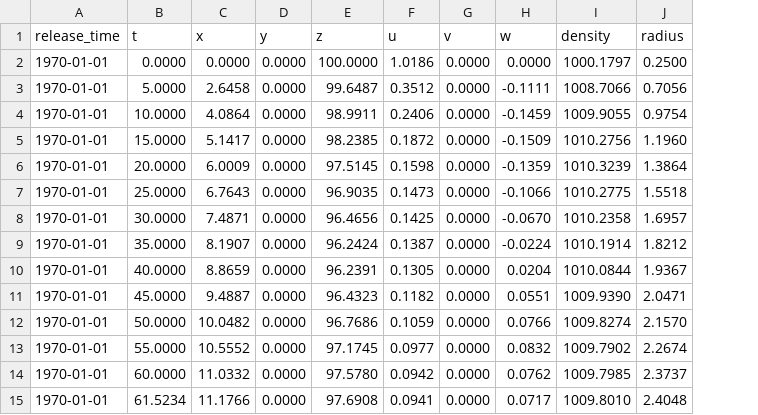
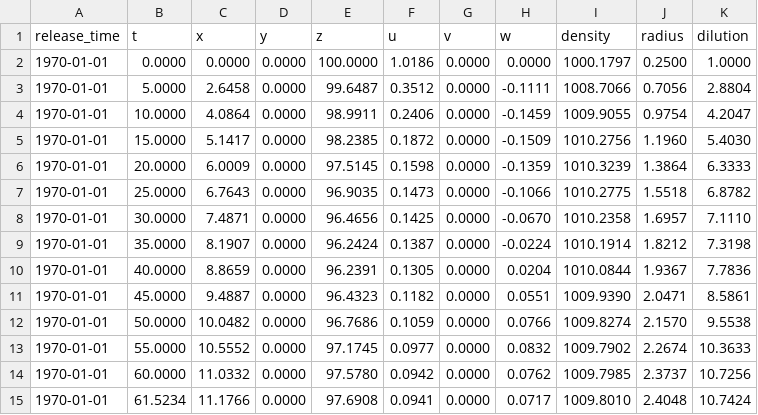
Before and after one commit to pnsaevik/effluent, a CSV file: docs/source/examples/stratified/out.csv, drawn as a sheet; the diff names each change by its address in the sheet, - before the commit and + after, or states it on an @@ line.

Commit message:
Add dilution as output variable

```diff
--- a/docs/source/examples/stratified/out.csv
+++ b/docs/source/examples/stratified/out.csv
+column K (dilution), rows 2-15: 1.0000 | 2.8804 | 4.2047 | 5.4030 | 6.3333 | 6.8782 | 7.1110 | 7.3198 | 7.7836 | 8.5861 | 9.5538 | 10.3633 | 10.7256 | 10.7424
```
Also changed, not shown: docs/source/examples/buoyant/out.csv, docs/source/examples/coflow/out.csv, 6 other files.
